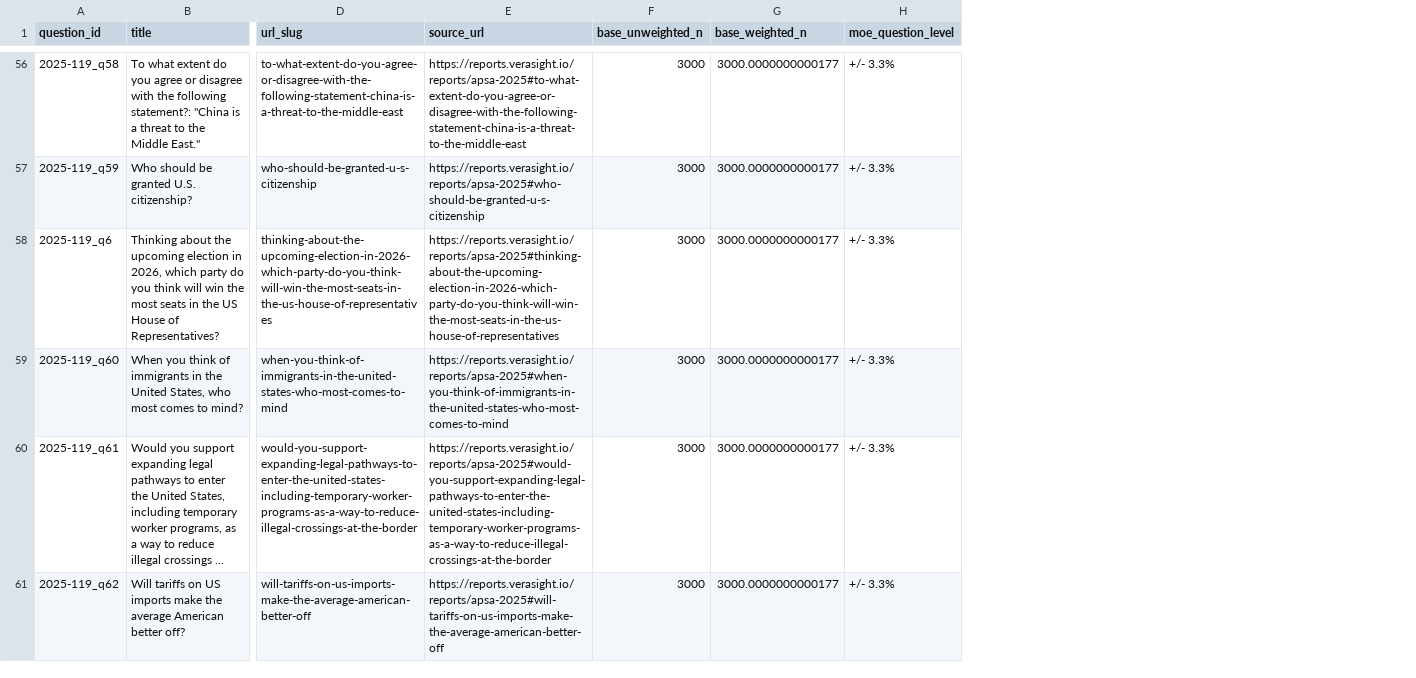
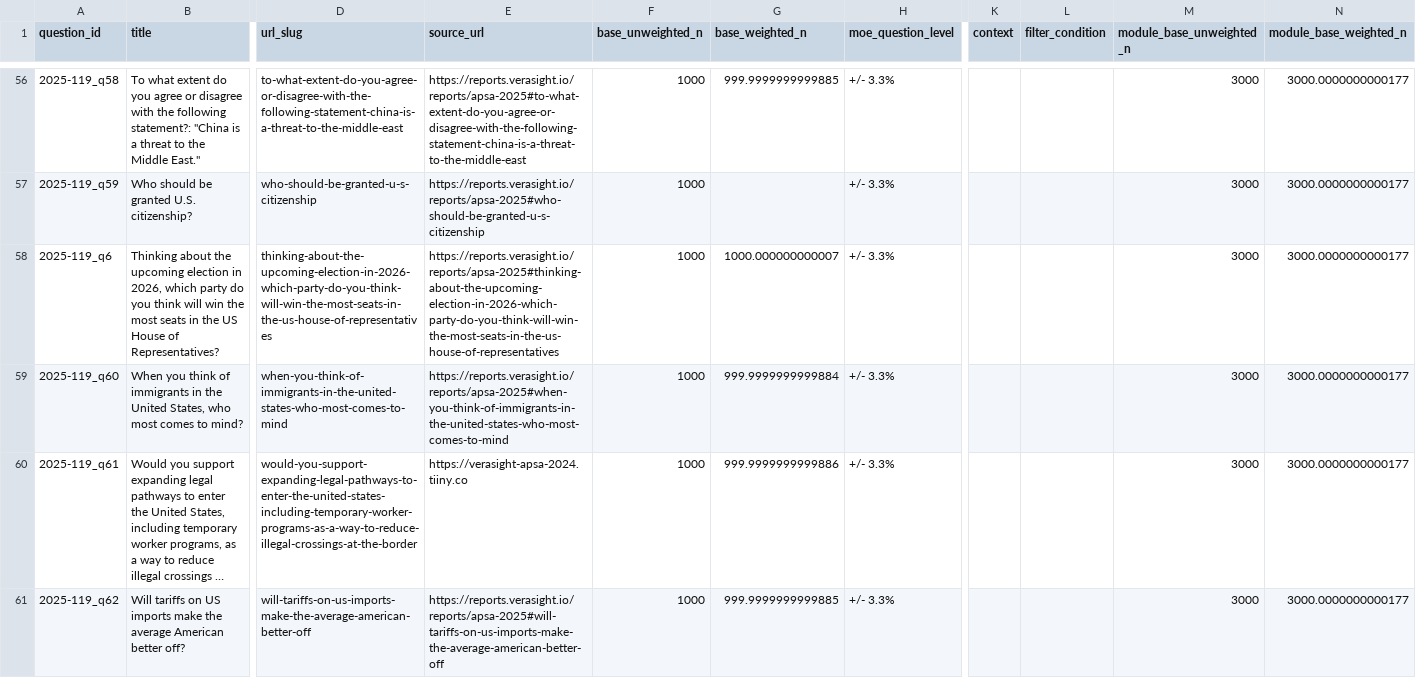
Before and after one commit to Verasight/verasight-report-2025-119, a CSV file: data/questions.csv, drawn as a sheet; only a part is shown, gaps mark what is left out; long unchanged cells end in …; the diff covers the shown part only; the diff names each change by its address in the sheet, - before the commit and + after, or states it on an @@ line.

Commit message:
Sync canonical report metadata (#1)

```diff
--- a/data/questions.csv
+++ b/data/questions.csv
+column K (context), empty
+column L (filter_condition), empty
+column M (module_base_unweighted_n), rows 56-61: all 3000
+column N (module_base_weighted_n), rows 56-61: all 3000.0000000000177
-F56:F61 (base_unweighted_n): 3000
+F56:F61 (base_unweighted_n): 1000
-G56 (base_weighted_n): 3000.0000000000177
+G56 (base_weighted_n): 999.9999999999885
-G57 (base_weighted_n): 3000.0000000000177
+G57 (base_weighted_n): (empty)
-G58 (base_weighted_n): 3000.0000000000177
+G58 (base_weighted_n): 1000.000000000007
-G59 (base_weighted_n): 3000.0000000000177
+G59 (base_weighted_n): 999.9999999999884
-E60 (source_url): https://reports.verasight.io/reports/apsa-2025#would-you-support-expanding-legal-pathways-to-enter-the-united-states-including-temporary-worker-programs-as-a-way-to-reduce-illegal-crossings-at-the-border
+E60 (source_url): https://verasight-apsa-2024.tiiny.co
-G60 (base_weighted_n): 3000.0000000000177
+G60 (base_weighted_n): 999.9999999999886
-G61 (base_weighted_n): 3000.0000000000177
+G61 (base_weighted_n): 999.9999999999885
```
Also changed, not shown: 152 edited cells elsewhere in this file, data/codebook.csv, data/toplines.csv, 1 other file.
